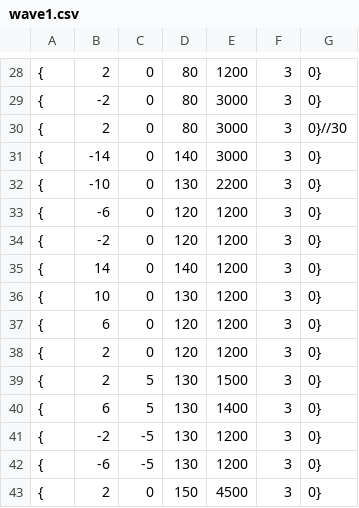
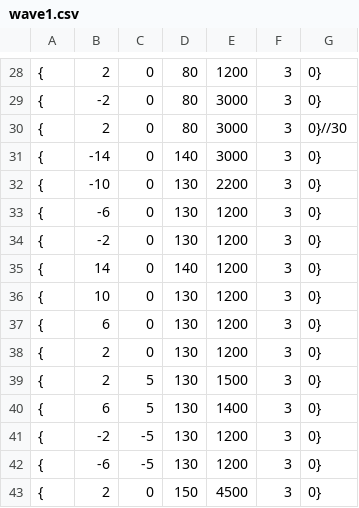
Before and after one commit to OrangeRL/JapanGameAwardsProto, a CSV file: CG2/Resources/wave1.csv, drawn as a sheet; only a part is shown, gaps mark what is left out.

```diff
--- a/CG2/Resources/wave1.csv
+++ b/CG2/Resources/wave1.csv
@@ -32,8 +32,8 @@
 {,-10,0,130	,2200, 3, 0}
-{,-6,0,120	,1200, 3, 0}
-{,-2,0,120	,1200, 3, 0}
+{,-6,0,130	,1200, 3, 0}
+{,-2,0,130	,1200, 3, 0}
 {,14,0,140  ,1200, 3,0}
 {,10,0,130  ,1200, 3, 0}
-{,6,0,120	  ,1200, 3, 0}
-{,2,0,120   ,1200, 3, 0}
+{,6,0,130	  ,1200, 3, 0}
+{,2,0,130   ,1200, 3, 0}
 {, 2,5,130	,1500, 3,0}
```
Also changed, not shown: 6 other files.
